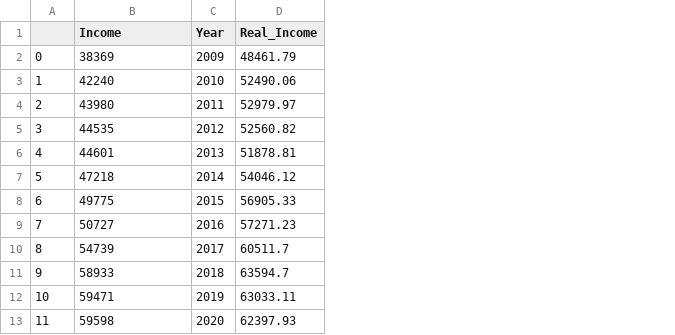
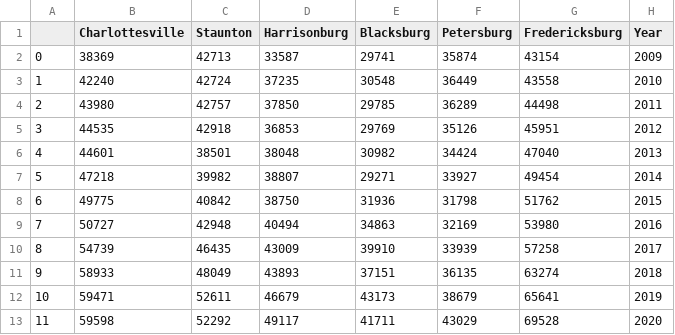
Before and after one commit to evan-tm/cvhouse-test-heroku, a CSV file: data/census/incomeCity.csv, drawn as a sheet; removed rows and columns are numbered as before the commit, all else as after; the diff names each change by its address in the sheet, - before the commit and + after, or states it on an @@ line.

Commit message:
Added ticker setting and additional cities to income and size plots

```diff
--- a/data/census/incomeCity.csv
+++ b/data/census/incomeCity.csv
+column C (Staunton), rows 2-13: 42713 | 42724 | 42757 | 42918 | 38501 | 39982 | 40842 | 42948 | 46435 | 48049 | 52611 | 52292
+column D (Harrisonburg), rows 2-13: 33587 | 37235 | 37850 | 36853 | 38048 | 38807 | 38750 | 40494 | 43009 | 43893 | 46679 | 49117
+column E (Blacksburg), rows 2-13: 29741 | 30548 | 29785 | 29769 | 30982 | 29271 | 31936 | 34863 | 39910 | 37151 | 43173 | 41711
+column F (Petersburg), rows 2-13: 35874 | 36449 | 36289 | 35126 | 34424 | 33927 | 31798 | 32169 | 33939 | 36135 | 38679 | 43029
+column G (Fredericksburg), rows 2-13: 43154 | 43558 | 44498 | 45951 | 47040 | 49454 | 51762 | 53980 | 57258 | 63274 | 65641 | 69528
-column D (Real_Income), rows 2-13: 48461.79 | 52490.06 | 52979.97 | 52560.82 | 51878.81 | 54046.12 | 56905.33 | 57271.23 | 60511.7 | 63594.7 | 63033.11 | 62397.93
-B1: Income
+B1: Charlottesville
```
Also changed, not shown: data/census/incomeNeighborhood.csv, 8 other files.
